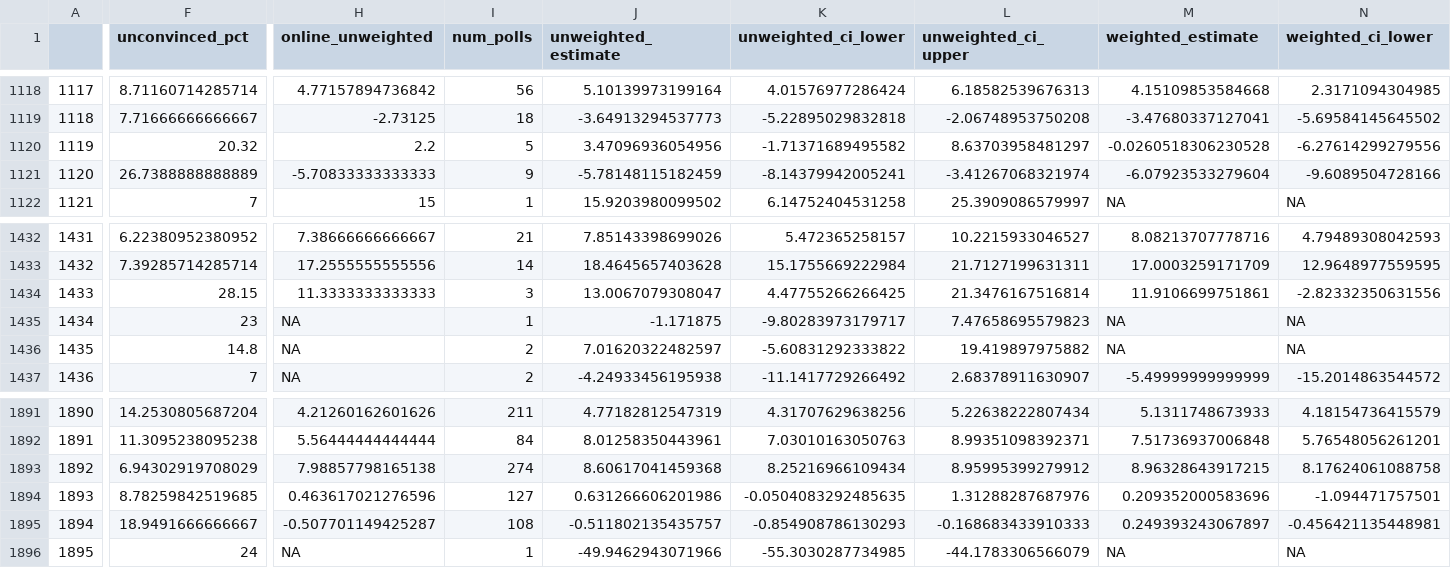
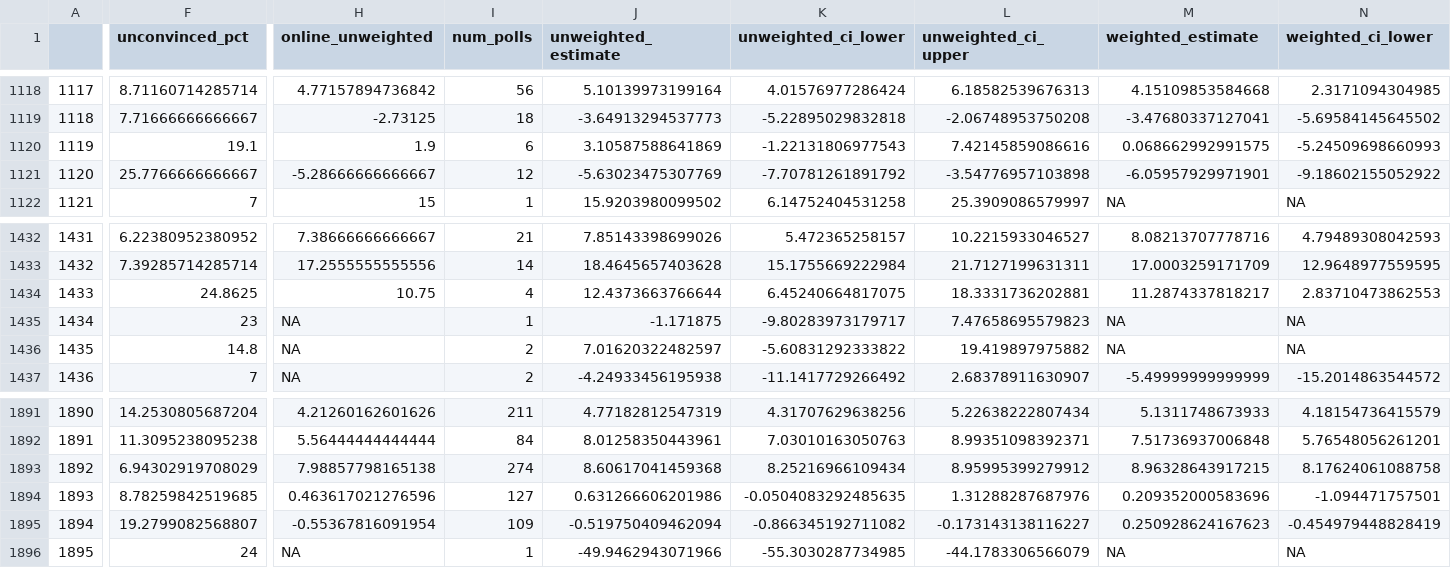
Before and after one commit to BPR-Data-Team/ElectionModel2024, a CSV file: cleaned_data/AllPolls.csv, drawn as a sheet; only a part is shown, gaps mark what is left out; the diff covers the shown part only; the diff names each change by its address in the sheet, - before the commit and + after, or states it on an @@ line.

```diff
--- a/cleaned_data/AllPolls.csv
+++ b/cleaned_data/AllPolls.csv
-F1120 (unconvinced_pct): 20.32
+F1120 (unconvinced_pct): 19.1
-H1120 (online_unweighted): 2.2
+H1120 (online_unweighted): 1.9
-I1120 (num_polls): 5
+I1120 (num_polls): 6
-J1120 (unweighted_estimate): 3.47096936054956
+J1120 (unweighted_estimate): 3.10587588641869
-K1120 (unweighted_ci_lower): -1.71371689495582
+K1120 (unweighted_ci_lower): -1.22131806977543
-L1120 (unweighted_ci_upper): 8.63703958481297
+L1120 (unweighted_ci_upper): 7.42145859086616
-M1120 (weighted_estimate): -0.0260518306230528
+M1120 (weighted_estimate): 0.068662992991575
-N1120 (weighted_ci_lower): -6.27614299279556
+N1120 (weighted_ci_lower): -5.24509698660993
-F1121 (unconvinced_pct): 26.7388888888889
+F1121 (unconvinced_pct): 25.7766666666667
-H1121 (online_unweighted): -5.70833333333333
+H1121 (online_unweighted): -5.28666666666667
-I1121 (num_polls): 9
+I1121 (num_polls): 12
-J1121 (unweighted_estimate): -5.78148115182459
+J1121 (unweighted_estimate): -5.63023475307769
-K1121 (unweighted_ci_lower): -8.14379942005241
+K1121 (unweighted_ci_lower): -7.70781261891792
-L1121 (unweighted_ci_upper): -3.41267068321974
+L1121 (unweighted_ci_upper): -3.54776957103898
-M1121 (weighted_estimate): -6.07923533279604
+M1121 (weighted_estimate): -6.05957929971901
-N1121 (weighted_ci_lower): -9.6089504728166
+N1121 (weighted_ci_lower): -9.18602155052922
-F1434 (unconvinced_pct): 28.15
+F1434 (unconvinced_pct): 24.8625
-H1434 (online_unweighted): 11.3333333333333
+H1434 (online_unweighted): 10.75
-I1434 (num_polls): 3
+I1434 (num_polls): 4
-J1434 (unweighted_estimate): 13.0067079308047
+J1434 (unweighted_estimate): 12.4373663766644
-K1434 (unweighted_ci_lower): 4.47755266266425
+K1434 (unweighted_ci_lower): 6.45240664817075
-L1434 (unweighted_ci_upper): 21.3476167516814
+L1434 (unweighted_ci_upper): 18.3331736202881
-M1434 (weighted_estimate): 11.9106699751861
+M1434 (weighted_estimate): 11.2874337818217
-N1434 (weighted_ci_lower): -2.82332350631556
+N1434 (weighted_ci_lower): 2.83710473862553
-F1895 (unconvinced_pct): 18.9491666666667
+F1895 (unconvinced_pct): 19.2799082568807
-H1895 (online_unweighted): -0.507701149425287
+H1895 (online_unweighted): -0.55367816091954
-I1895 (num_polls): 108
+I1895 (num_polls): 109
-J1895 (unweighted_estimate): -0.511802135435757
+J1895 (unweighted_estimate): -0.519750409462094
-K1895 (unweighted_ci_lower): -0.854908786130293
+K1895 (unweighted_ci_lower): -0.866345192711082
-L1895 (unweighted_ci_upper): -0.168683433910333
+L1895 (unweighted_ci_upper): -0.173143138116227
-M1895 (weighted_estimate): 0.249393243067897
+M1895 (weighted_estimate): 0.250928624167623
-N1895 (weighted_ci_lower): -0.456421135448981
+N1895 (weighted_ci_lower): -0.454979448828419
```
Also changed, not shown: 91 edited cells elsewhere in this file, cleaned_data/GenPolling.csv.
